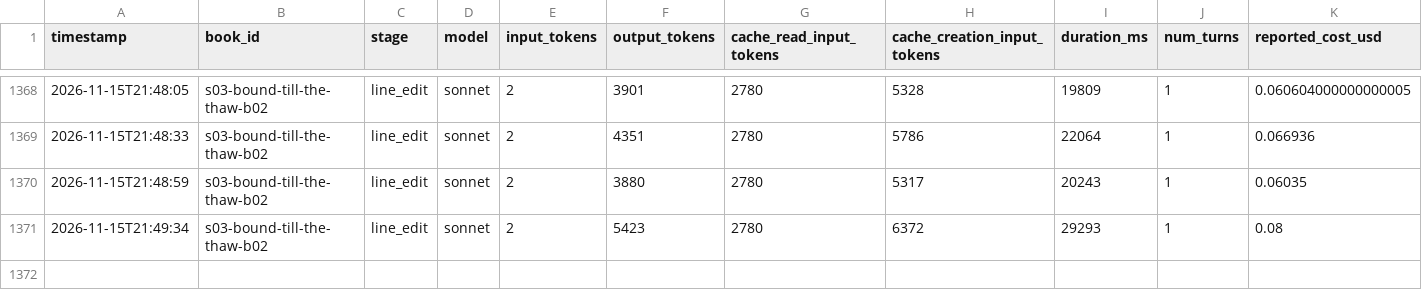
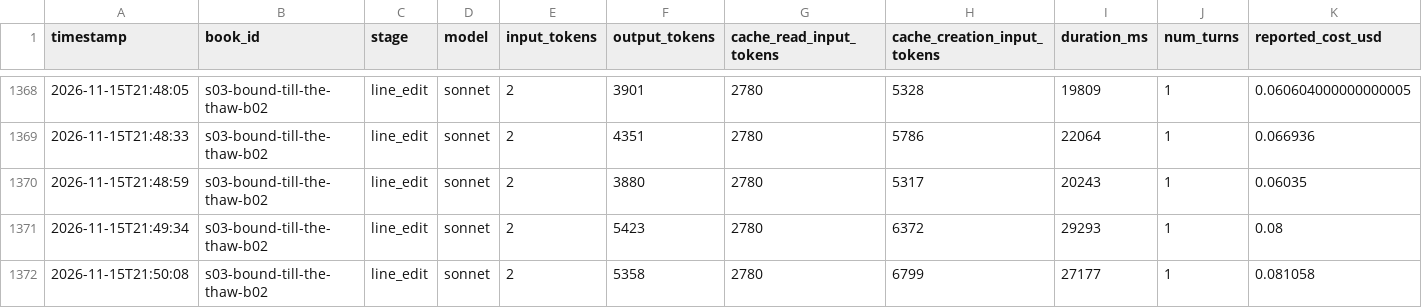
Before and after one commit to vimalcherangattu/Romantasy-Factory, a CSV file: state/usage.csv, drawn as a sheet; only a part is shown, gaps mark what is left out.

```diff
--- a/state/usage.csv
+++ b/state/usage.csv
@@ -1371 +1371,2 @@ timestamp,book_id,stage,model,input_tokens,output_tokens,cache_read_input_tokens
 2026-11-15T21:49:34,s03-bound-till-the-thaw-b02,line_edit,sonnet,2,5423,2780,6372,29293,1,0.08
+2026-11-15T21:50:08,s03-bound-till-the-thaw-b02,line_edit,sonnet,2,5358,2780,6799,27177,1,0.081058
```
Also changed, not shown: 3 other files.
